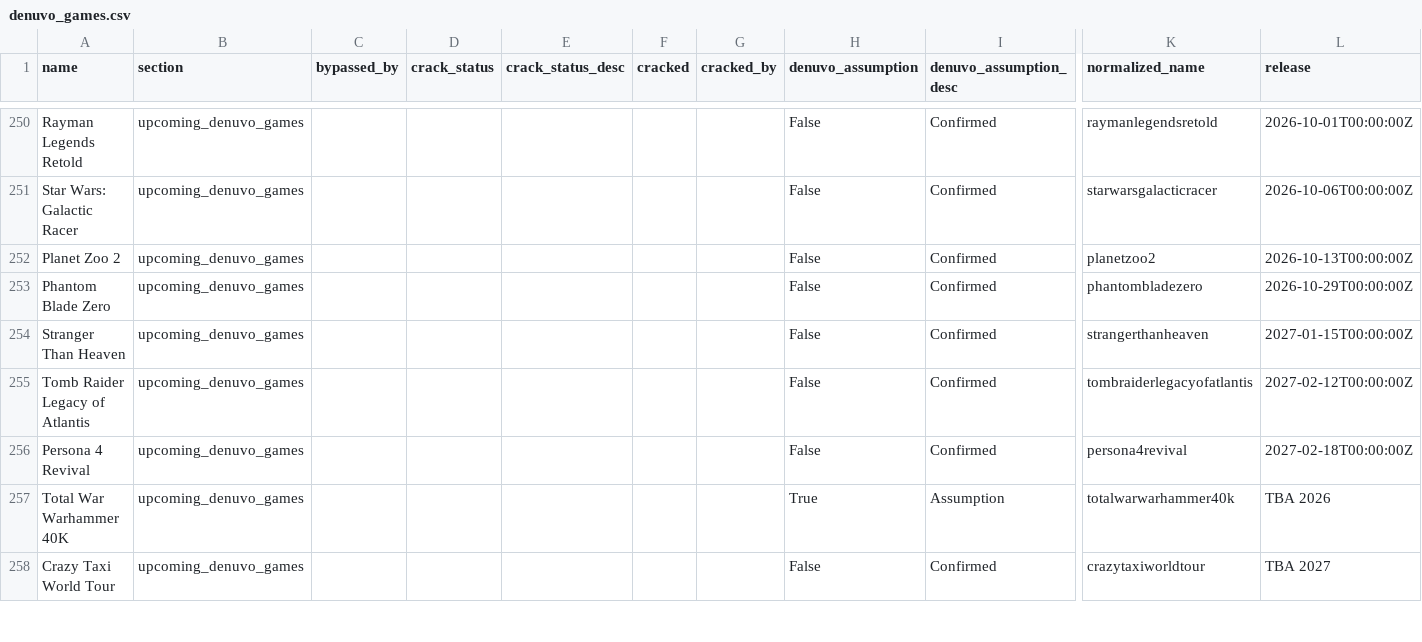
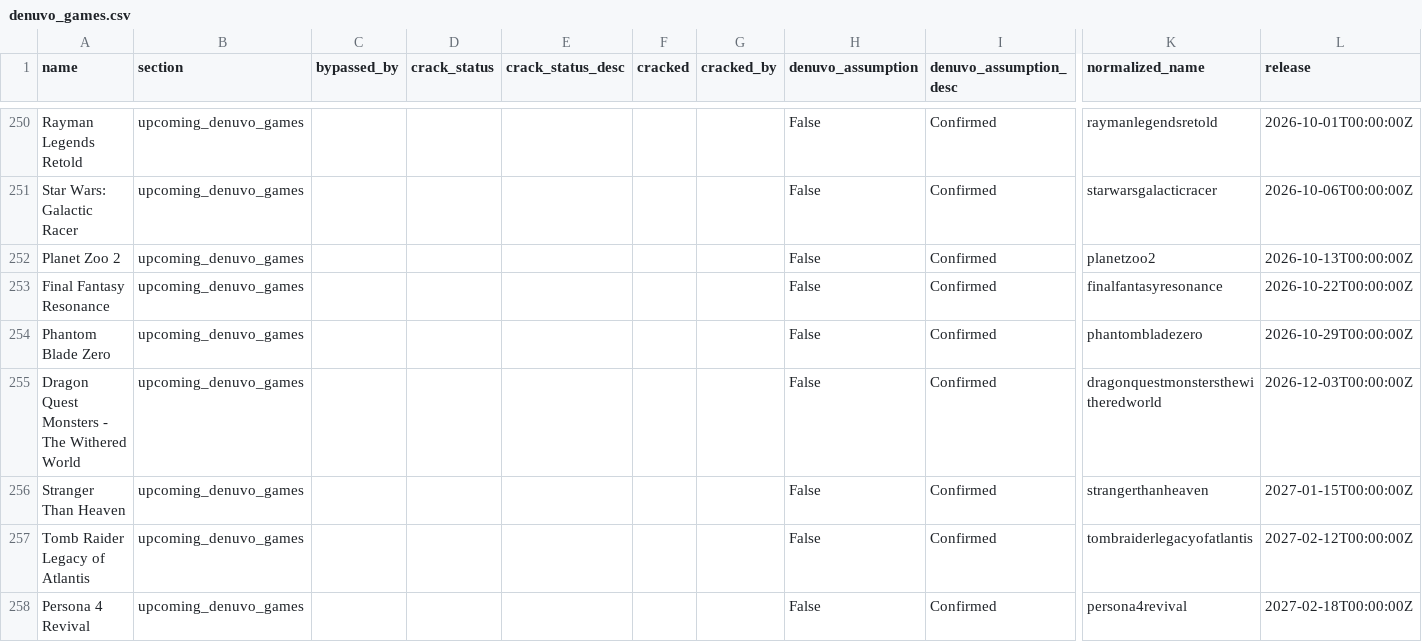
Before and after one commit to PorcoDio00033/denuvo-game-info, a CSV file: denuvo_games.csv, drawn as a sheet; only a part is shown, gaps mark what is left out; the shorter side is filled out with more unchanged rows; removed rows and columns are numbered as before the commit, all else as after; rows hold the shown columns only; the diff covers the shown part only; the diff names each change by its address in the sheet, - before the commit and + after, or states it on an @@ line.

```diff
--- a/denuvo_games.csv
+++ b/denuvo_games.csv
+row 253: Final Fantasy Resonance | upcoming_denuvo_games |  |  |  |  |  | False | Confirmed | finalfantasyresonance | 2026-10-22T00:00:00Z
+row 255: Dragon Quest Monsters - The Withered World | upcoming_denuvo_games |  |  |  |  |  | False | Confirmed | dragonquestmonstersthewitheredworld | 2026-12-03T00:00:00Z
-row 257: Total War Warhammer 40K | upcoming_denuvo_games |  |  |  |  |  | True | Assumption | totalwarwarhammer40k | TBA 2026
```
Also changed, not shown: 3 added rows, 1 removed row and 2 edited cells elsewhere in this file, 1 other file.
